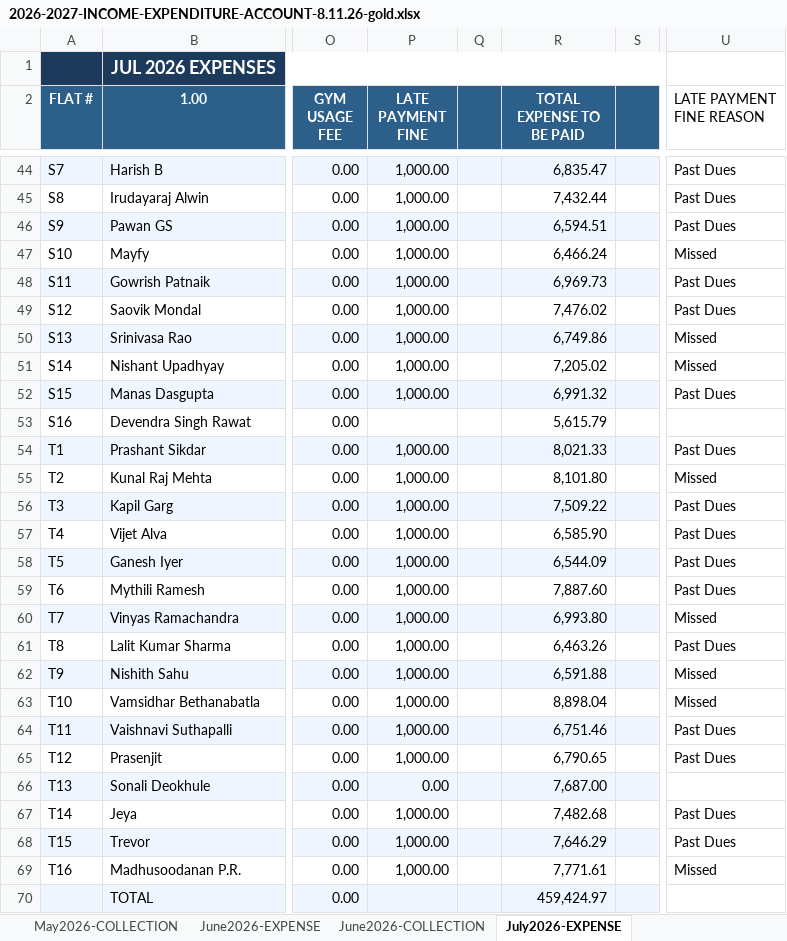
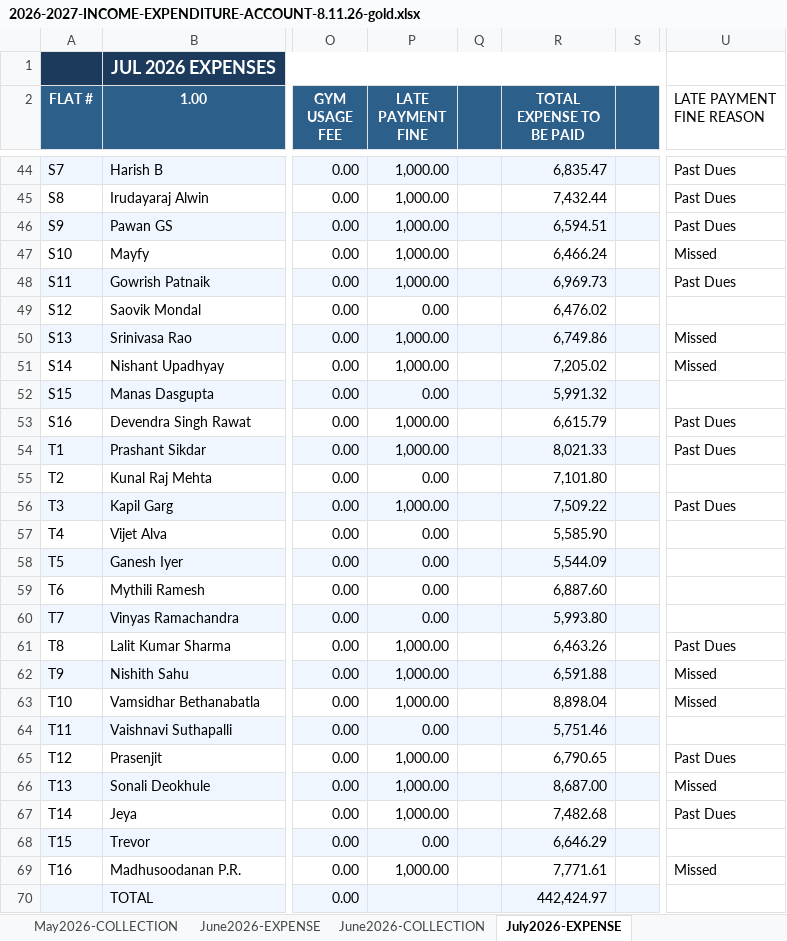
Before and after one commit to manapristine/manapristine, an Excel workbook: db/accounts/2026-2027-INCOME-EXPENDITURE-ACCOUNT-8.11.26-gold.xlsx, sheet July2026-EXPENSE, drawn as a sheet; only a part is shown, gaps mark what is left out; values as stored, in another font and other column widths than the file's, no borders; the diff covers the shown part only; the diff names each change by its address in the sheet, - before the commit and + after, or states it on an @@ line.

```diff
--- a/db/accounts/2026-2027-INCOME-EXPENDITURE-ACCOUNT-8.11.26-gold.xlsx (sheet July2026-EXPENSE)
+++ b/db/accounts/2026-2027-INCOME-EXPENDITURE-ACCOUNT-8.11.26-gold.xlsx (sheet July2026-EXPENSE)
-P49 (LATE PAYMENT FINE): 1,000.00
+P49 (LATE PAYMENT FINE): 0.00
-R49 (TOTAL EXPENSE TO BE PAID): 7,476.02
+R49 (TOTAL EXPENSE TO BE PAID): 6,476.02
-U49 (LATE PAYMENT FINE REASON): Past Dues
+U49 (LATE PAYMENT FINE REASON): (empty)
-P52 (LATE PAYMENT FINE): 1,000.00
+P52 (LATE PAYMENT FINE): 0.00
-R52 (TOTAL EXPENSE TO BE PAID): 6,991.32
+R52 (TOTAL EXPENSE TO BE PAID): 5,991.32
-U52 (LATE PAYMENT FINE REASON): Past Dues
+U52 (LATE PAYMENT FINE REASON): (empty)
-P53 (LATE PAYMENT FINE): (empty)
+P53 (LATE PAYMENT FINE): 1,000.00
-R53 (TOTAL EXPENSE TO BE PAID): 5,615.79
+R53 (TOTAL EXPENSE TO BE PAID): 6,615.79
-U53 (LATE PAYMENT FINE REASON): (empty)
+U53 (LATE PAYMENT FINE REASON): Past Dues
-P55 (LATE PAYMENT FINE): 1,000.00
+P55 (LATE PAYMENT FINE): 0.00
-R55 (TOTAL EXPENSE TO BE PAID): 8,101.80
+R55 (TOTAL EXPENSE TO BE PAID): 7,101.80
-U55 (LATE PAYMENT FINE REASON): Missed
+U55 (LATE PAYMENT FINE REASON): (empty)
-P57:P60 (LATE PAYMENT FINE): 1,000.00
+P57:P60 (LATE PAYMENT FINE): 0.00
-R57 (TOTAL EXPENSE TO BE PAID): 6,585.90
+R57 (TOTAL EXPENSE TO BE PAID): 5,585.90
-U57:U59 (LATE PAYMENT FINE REASON): Past Dues
+U57:U59 (LATE PAYMENT FINE REASON): (empty)
-R58 (TOTAL EXPENSE TO BE PAID): 6,544.09
+R58 (TOTAL EXPENSE TO BE PAID): 5,544.09
-R59 (TOTAL EXPENSE TO BE PAID): 7,887.60
+R59 (TOTAL EXPENSE TO BE PAID): 6,887.60
-R60 (TOTAL EXPENSE TO BE PAID): 6,993.80
+R60 (TOTAL EXPENSE TO BE PAID): 5,993.80
-U60 (LATE PAYMENT FINE REASON): Missed
+U60 (LATE PAYMENT FINE REASON): (empty)
-P64 (LATE PAYMENT FINE): 1,000.00
+P64 (LATE PAYMENT FINE): 0.00
-R64 (TOTAL EXPENSE TO BE PAID): 6,751.46
+R64 (TOTAL EXPENSE TO BE PAID): 5,751.46
-U64 (LATE PAYMENT FINE REASON): Past Dues
+U64 (LATE PAYMENT FINE REASON): (empty)
-P66 (LATE PAYMENT FINE): 0.00
+P66 (LATE PAYMENT FINE): 1,000.00
-R66 (TOTAL EXPENSE TO BE PAID): 7,687.00
+R66 (TOTAL EXPENSE TO BE PAID): 8,687.00
-U66 (LATE PAYMENT FINE REASON): (empty)
+U66 (LATE PAYMENT FINE REASON): Missed
-P68 (LATE PAYMENT FINE): 1,000.00
+P68 (LATE PAYMENT FINE): 0.00
-R68 (TOTAL EXPENSE TO BE PAID): 7,646.29
+R68 (TOTAL EXPENSE TO BE PAID): 6,646.29
-U68 (LATE PAYMENT FINE REASON): Past Dues
+U68 (LATE PAYMENT FINE REASON): (empty)
-R70 (TOTAL EXPENSE TO BE PAID): 459,424.97
+R70 (TOTAL EXPENSE TO BE PAID): 442,424.97
```
Also changed, not shown: 30 edited cells elsewhere in this sheet, sheet INCOME-EXPENSE-CYCLES, sheet May2026-EXPENSE, sheet June2026-EXPENSE, charts or pictures, 3 other files.
